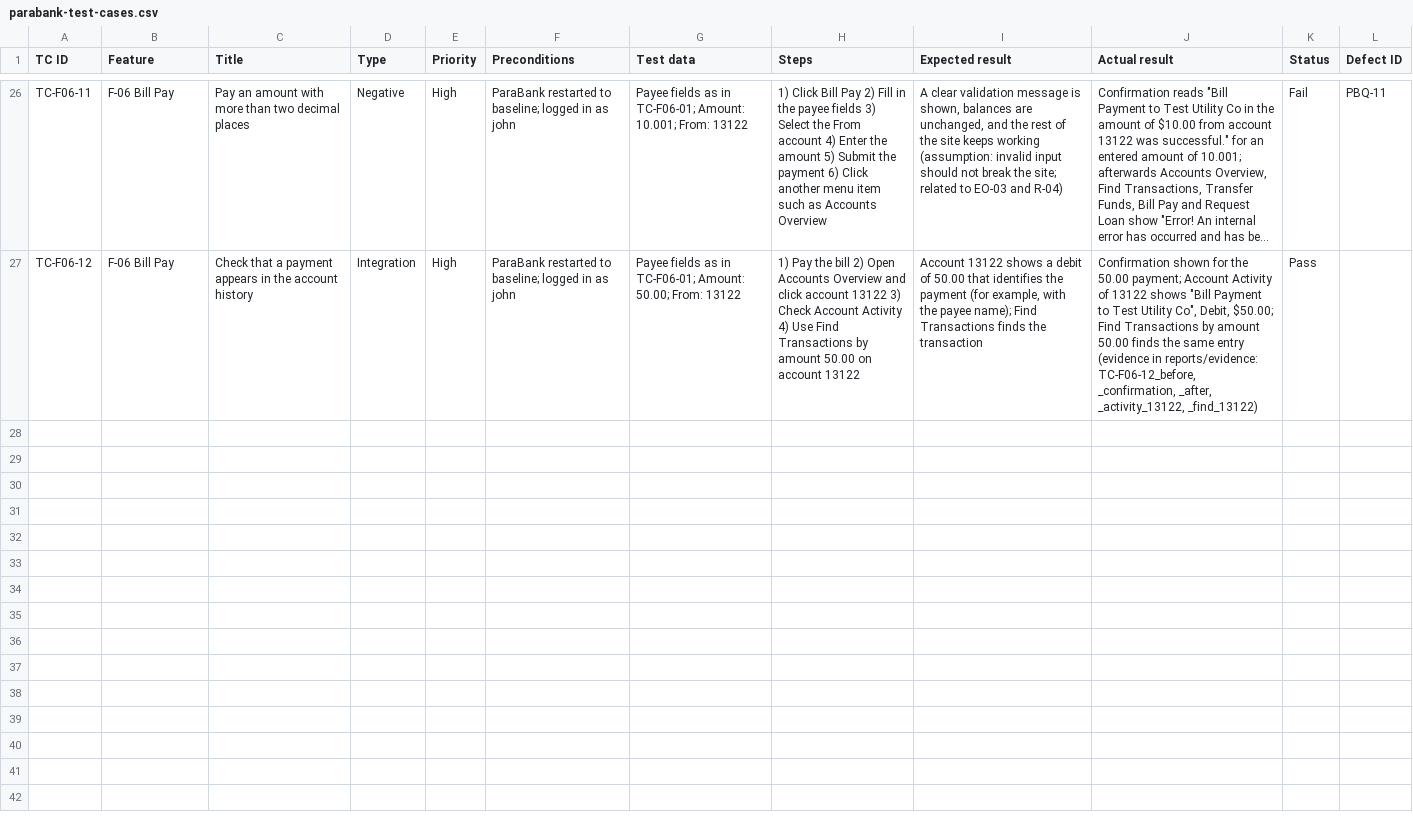
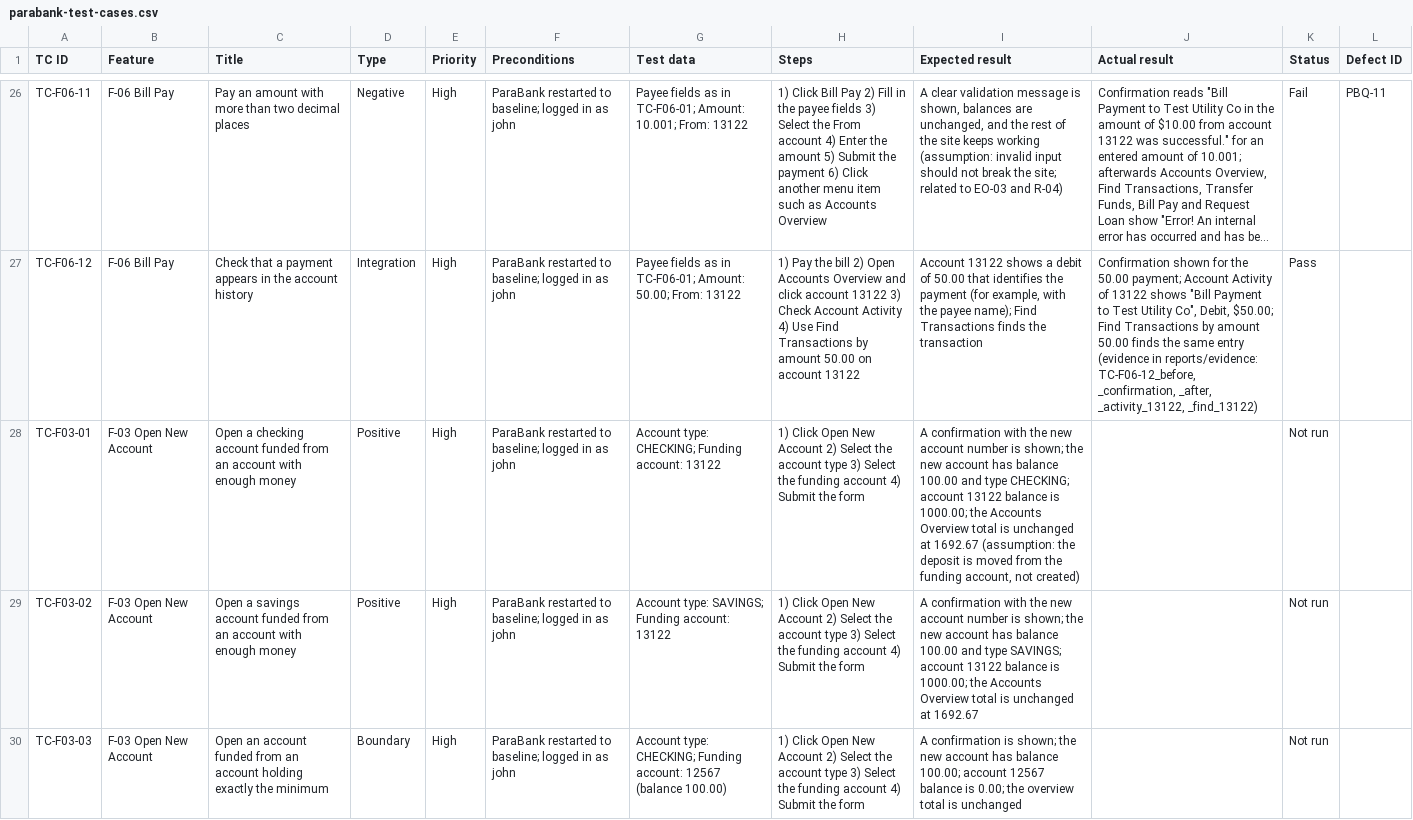
Before and after one commit to domdechavez5/parabank-qa-portfolio, a CSV file: test-cases/parabank-test-cases.csv, drawn as a sheet; only a part is shown, gaps mark what is left out; long unchanged cells end in …; the diff covers the shown part only; the diff names each change by its address in the sheet, - before the commit and + after, or states it on an @@ line.

Commit message:
Add Open New Account test cases

```diff
--- a/test-cases/parabank-test-cases.csv
+++ b/test-cases/parabank-test-cases.csv
+row 28: TC-F03-01 | F-03 Open New Account | Open a checking account funded from an account with enough money | Positive | High | ParaBank restarted to baseline; logged in as john | Account type: CHECKING; Funding account: 13122 | 1) Click Open New Account 2) Select the account type 3) Select the funding account 4) Submit the form | A confirmation with the new account number is shown; the new account has balance 100.00 and type CHECKING; account 13122 balance is 1000.00; the Accounts Overview total is unchanged at 1692.67 (assumption: the deposit is moved from the funding account, not created) |  | Not run
+row 29: TC-F03-02 | F-03 Open New Account | Open a savings account funded from an account with enough money | Positive | High | ParaBank restarted to baseline; logged in as john | Account type: SAVINGS; Funding account: 13122 | 1) Click Open New Account 2) Select the account type 3) Select the funding account 4) Submit the form | A confirmation with the new account number is shown; the new account has balance 100.00 and type SAVINGS; account 13122 balance is 1000.00; the Accounts Overview total is unchanged at 1692.67 |  | Not run
+row 30: TC-F03-03 | F-03 Open New Account | Open an account funded from an account holding exactly the minimum | Boundary | High | ParaBank restarted to baseline; logged in as john | Account type: CHECKING; Funding account: 12567 (balance 100.00) | 1) Click Open New Account 2) Select the account type 3) Select the funding account 4) Submit the form | A confirmation is shown; the new account has balance 100.00; account 12567 balance is 0.00; the overview total is unchanged |  | Not run
```
Also changed, not shown: 6 added rows elsewhere in this file.
